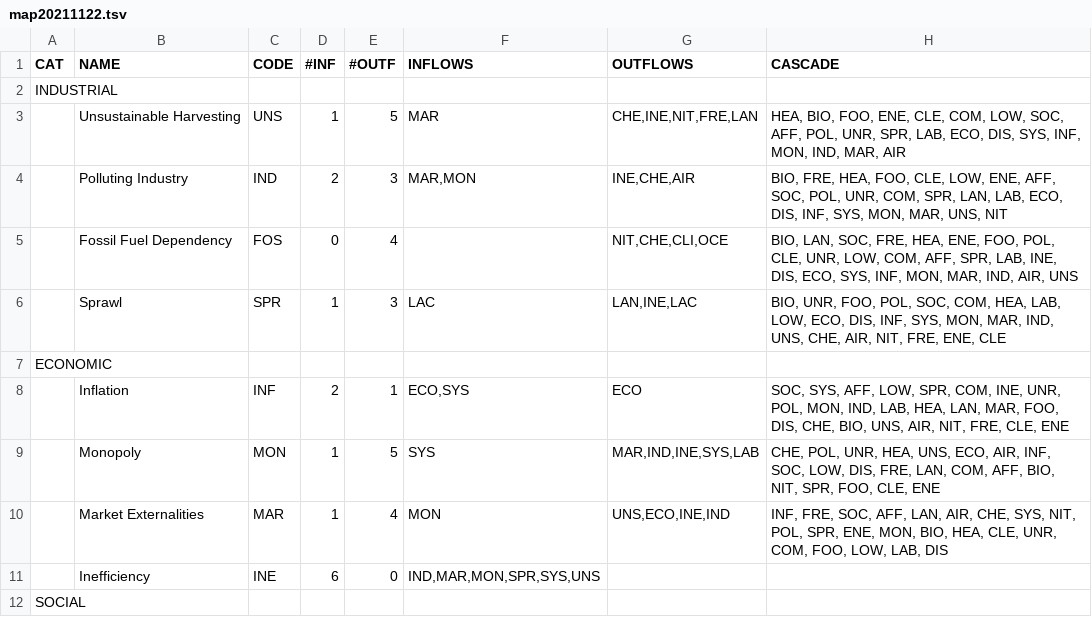
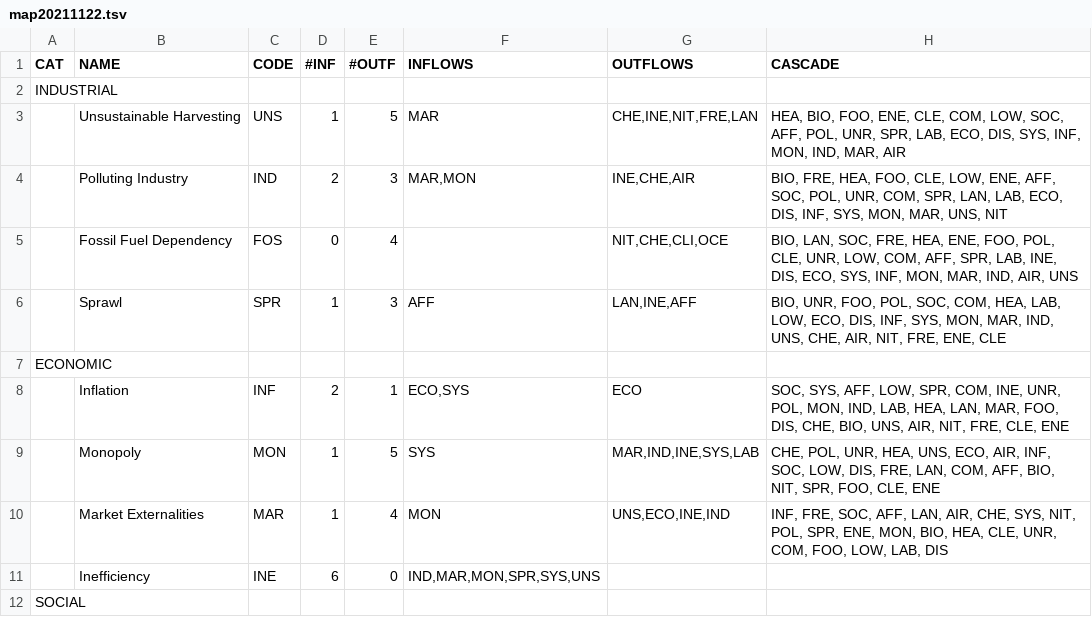
Before and after one commit to Textualization/Wicked21st, a TSV file: python/map20211122.tsv, drawn as a sheet; only a part is shown; the diff covers the shown part only.

```diff
--- a/python/map20211122.tsv
+++ b/python/map20211122.tsv
@@ -5,3 +5,3 @@ INDUSTRIAL
 	Fossil Fuel Dependency	FOS	0	4		NIT,CHE,CLI,OCE	BIO, LAN, SOC, FRE, HEA, ENE, FOO, POL, CLE, UNR, LOW, COM, AFF, SPR, LAB, INE, DIS, ECO, SYS, INF, MON, MAR, IND, AIR, UNS
-	Sprawl	SPR	1	3	LAC	LAN,INE,LAC	BIO, UNR, FOO, POL, SOC, COM, HEA, LAB, LOW, ECO, DIS, INF, SYS, MON, MAR, IND, UNS, CHE, AIR, NIT, FRE, ENE, CLE
+	Sprawl	SPR	1	3	AFF	LAN,INE,AFF	BIO, UNR, FOO, POL, SOC, COM, HEA, LAB, LOW, ECO, DIS, INF, SYS, MON, MAR, IND, UNS, CHE, AIR, NIT, FRE, ENE, CLE
 ECONOMIC						
```
Also changed, not shown: 26 edited cells elsewhere in this file, 11 other files.
